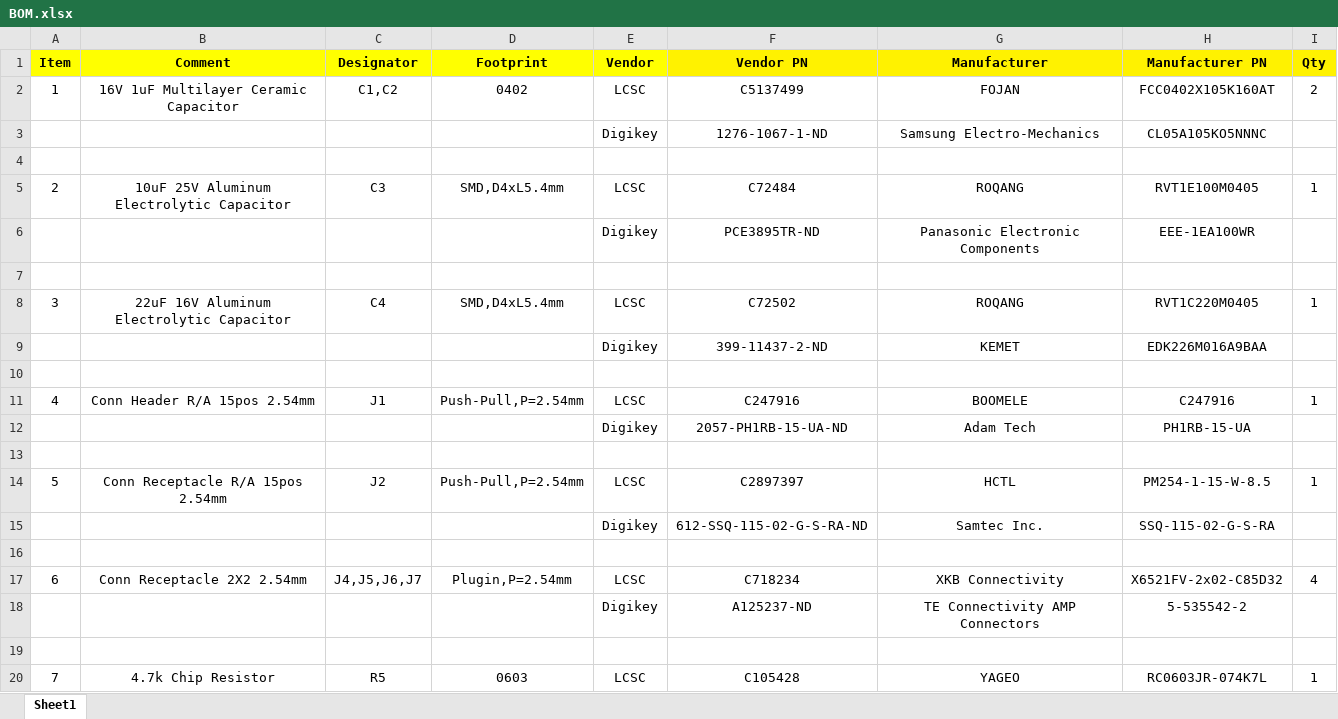
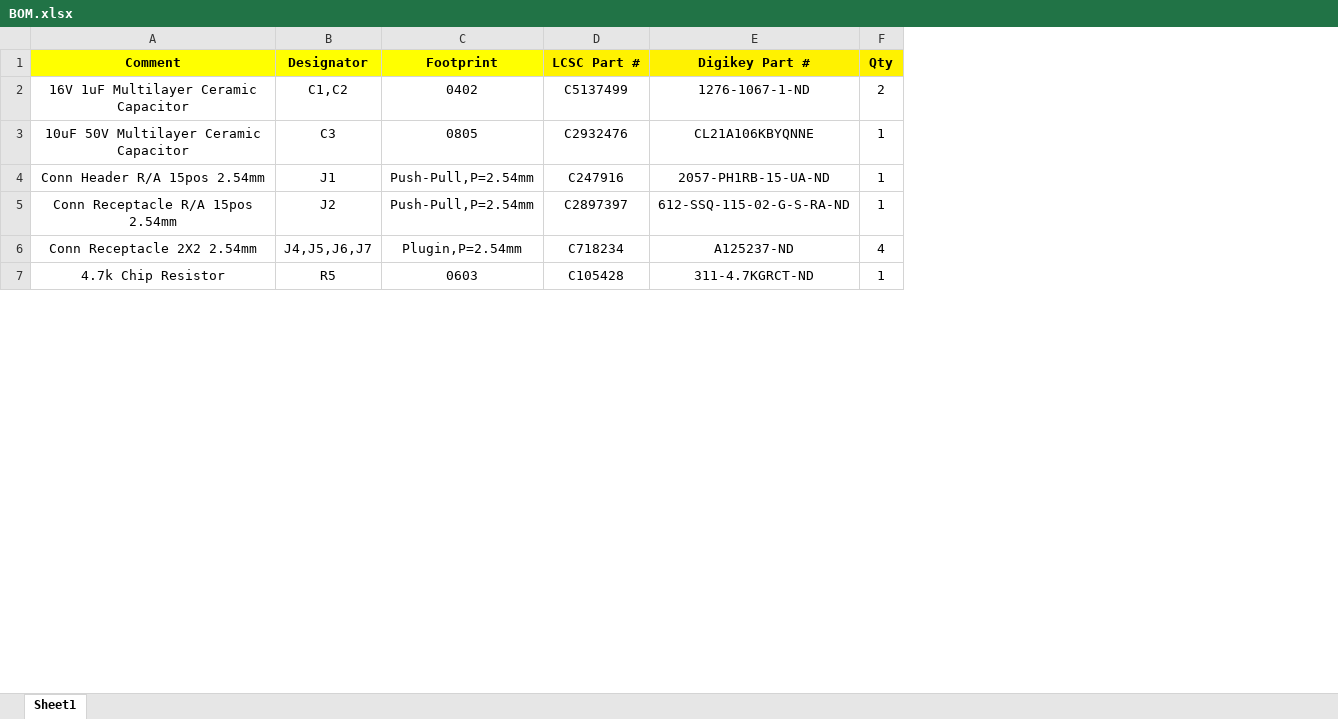
Before and after one commit to iorodeo/panels_g4_hardware, an Excel workbook: comm_v0p6/BOM.xlsx, sheet Sheet1, drawn as a sheet; only a part is shown; values as stored, in another font and other column widths than the file's, no borders; removed rows and columns are numbered as before the commit, all else as after; the diff covers the shown part only; the diff names each change by its address in the sheet, - before the commit and + after, or states it on an @@ line.

Commit message:
Updated top level BOM for comm_v0p6.

```diff
--- a/comm_v0p6/BOM.xlsx (sheet Sheet1)
+++ b/comm_v0p6/BOM.xlsx (sheet Sheet1)
-column A (Item), row 2: 1; row 11: 4; row 14: 5; row 17: 6; row 20: 7
-column E (Vendor), row 2: LCSC; row 11: LCSC; row 14: LCSC; row 17: LCSC; row 20: LCSC
+column D (LCSC Part #), rows 2-7: C5137499 | C2932476 | C247916 | C2897397 | C718234 | C105428
-column G (Manufacturer), row 2: FOJAN; row 11: BOOMELE; row 14: HCTL; row 17: XKB Connectivity; row 20: YAGEO
-column H (Manufacturer PN), row 2: FCC0402X105K160AT; row 11: C247916; row 14: PM254-1-15-W-8.5; row 17: X6521FV-2x02-C85D32; row 20: RC0603JR-074K7L
-E1: Vendor PN
+E1: Digikey Part #
-E2 (Digikey Part #): C5137499
+E2 (Digikey Part #): 1276-1067-1-ND
-row 3:  |  |  |  | Digikey | 1276-1067-1-ND | Samsung Electro-Mechanics | CL05A105KO5NNNC
-row 3: (empty)
+row 3: 10uF 50V Multilayer Ceramic Capacitor | C3 | 0805 | C2932476 | CL21A106KBYQNNE | 1
-row 5: 2 | 10uF 25V Aluminum Electrolytic Capacitor | C3 | SMD,D4xL5.4mm | LCSC | C72484 | ROQANG | RVT1E100M0405 | 1
-row 6:  |  |  |  | Digikey | PCE3895TR-ND | Panasonic Electronic Components | EEE-1EA100WR
-row 7: (empty)
-row 8: 3 | 22uF 16V Aluminum Electrolytic Capacitor | C4 | SMD,D4xL5.4mm | LCSC | C72502 | ROQANG | RVT1C220M0405 | 1
-row 9:  |  |  |  | Digikey | 399-11437-2-ND | KEMET | EDK226M016A9BAA
-row 10: (empty)
-E4 (Digikey Part #): C247916
+E4 (Digikey Part #): 2057-PH1RB-15-UA-ND
-row 12:  |  |  |  | Digikey | 2057-PH1RB-15-UA-ND | Adam Tech | PH1RB-15-UA
-row 13: (empty)
-E5 (Digikey Part #): C2897397
+E5 (Digikey Part #): 612-SSQ-115-02-G-S-RA-ND
-row 15:  |  |  |  | Digikey | 612-SSQ-115-02-G-S-RA-ND | Samtec Inc. | SSQ-115-02-G-S-RA
-row 16: (empty)
-E6 (Digikey Part #): C718234
+E6 (Digikey Part #): A125237-ND
-row 18:  |  |  |  | Digikey | A125237-ND | TE Connectivity AMP Connectors | 5-535542-2
-row 19: (empty)
-E7 (Digikey Part #): C105428
+E7 (Digikey Part #): 311-4.7KGRCT-ND
```
Also changed, not shown: 8 removed rows and 1 edited cell elsewhere in this sheet.
